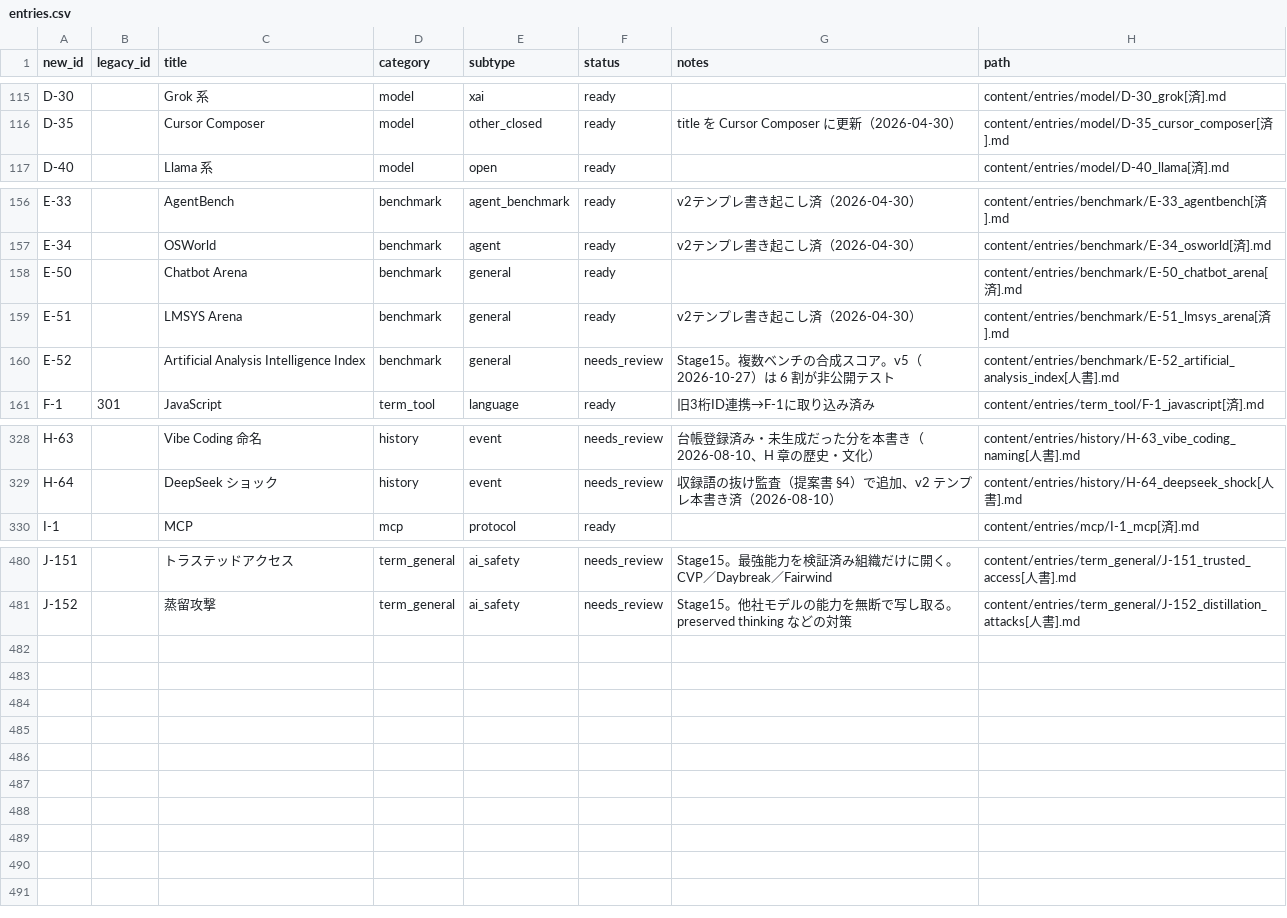
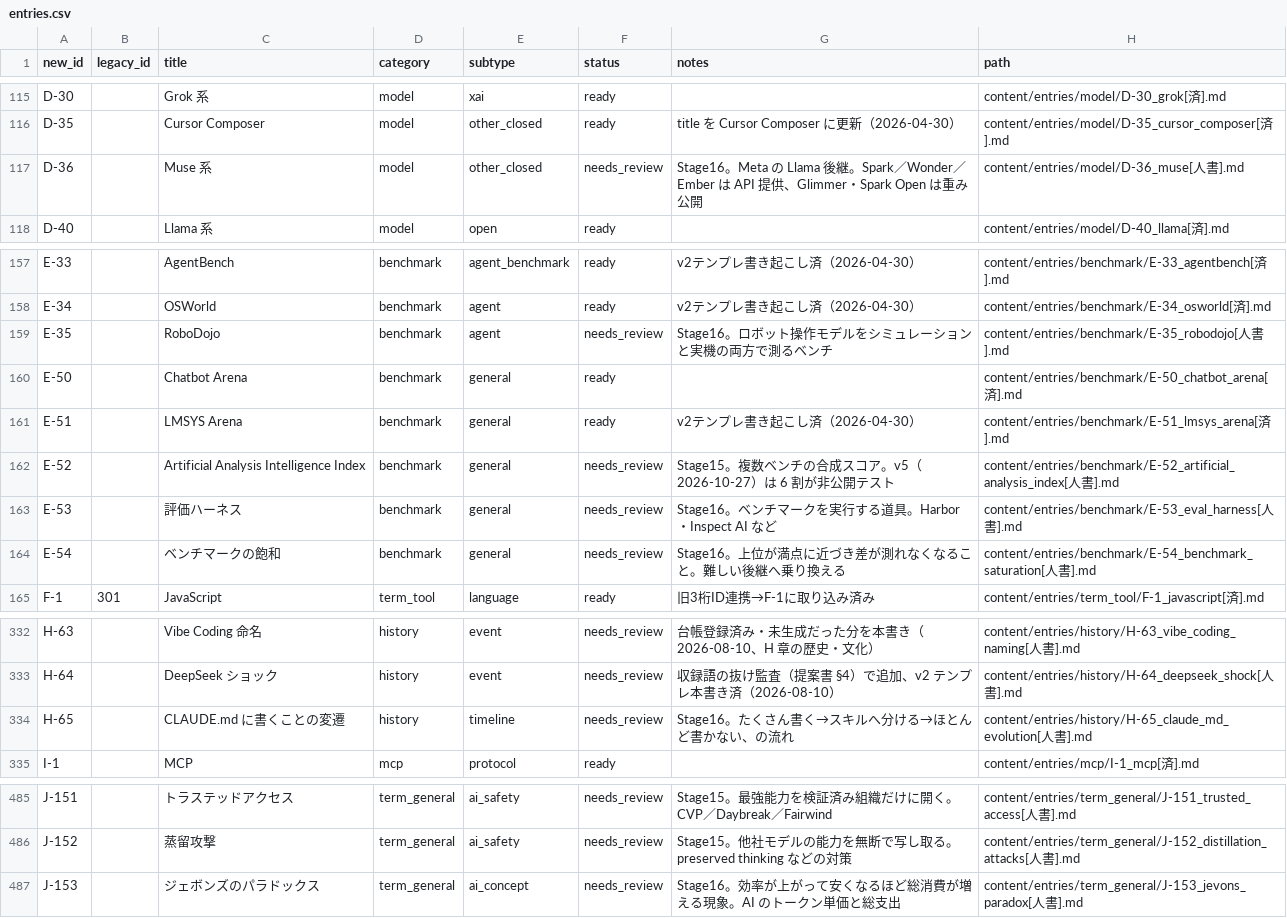
Before and after one commit to Taguchi-1989/VibeCodingDictionary, a CSV file: ledgers/entries.csv, drawn as a sheet; only a part is shown, gaps mark what is left out.

```diff
--- a/ledgers/entries.csv
+++ b/ledgers/entries.csv
@@ -116,2 +116,3 @@ D-30,,Grok 系,model,xai,ready,,content/entries/model/D-30_grok[済].md
 D-35,,Cursor Composer,model,other_closed,ready,title を Cursor Composer に更新（2026-04-30）,content/entries/model/D-35_cursor_composer[済].md
+D-36,,Muse 系,model,other_closed,needs_review,Stage16。Meta の Llama 後継。Spark／Wonder／Ember は API 提供、Glimmer・Spark Open は重み公開,content/entries/model/D-36_muse[人書].md
 D-40,,Llama 系,model,open,ready,,content/entries/model/D-40_llama[済].md
@@ -157,2 +158,3 @@ E-33,,AgentBench,benchmark,agent_benchmark,ready,v2テンプレ書き起こし
 E-34,,OSWorld,benchmark,agent,ready,v2テンプレ書き起こし済（2026-04-30）,content/entries/benchmark/E-34_osworld[済].md
+E-35,,RoboDojo,benchmark,agent,needs_review,Stage16。ロボット操作モデルをシミュレーションと実機の両方で測るベンチ,content/entries/benchmark/E-35_robodojo[人書].md
 E-50,,Chatbot Arena,benchmark,general,ready,,content/entries/benchmark/E-50_chatbot_arena[済].md
@@ -160,2 +162,4 @@ E-51,,LMSYS Arena,benchmark,general,ready,v2テンプレ書き起こし済（202
 E-52,,Artificial Analysis Intelligence Index,benchmark,general,needs_review,Stage15。複数ベンチの合成スコア。v5（2026-10-27）は 6 割が非公開テスト,content/entries/benchmark/E-52_artificial_analysis_index[人書].md
+E-53,,評価ハーネス,benchmark,general,needs_review,Stage16。ベンチマークを実行する道具。Harbor・Inspect AI など,content/entries/benchmark/E-53_eval_harness[人書].md
+E-54,,ベンチマークの飽和,benchmark,general,needs_review,Stage16。上位が満点に近づき差が測れなくなること。難しい後継へ乗り換える,content/entries/benchmark/E-54_benchmark_saturation[人書].md
 F-1,301,JavaScript,term_tool,language,ready,旧3桁ID連携→F-1に取り込み済み,content/entries/term_tool/F-1_javascript[済].md
@@ -329,2 +333,3 @@ H-63,,Vibe Coding 命名,history,event,needs_review,台帳登録済み・未生
 H-64,,DeepSeek ショック,history,event,needs_review,収録語の抜け監査（提案書 §4）で追加、v2 テンプレ本書き済（2026-08-10）,content/entries/history/H-64_deepseek_shock[人書].md
+H-65,,CLAUDE.md に書くことの変遷,history,timeline,needs_review,Stage16。たくさん書く→スキルへ分ける→ほとんど書かない、の流れ,content/entries/history/H-65_claude_md_evolution[人書].md
 I-1,,MCP,mcp,protocol,ready,,content/entries/mcp/I-1_mcp[済].md
@@ -481 +486,2 @@ J-151,,トラステッドアクセス,term_general,ai_safety,needs_review,Stage1
 J-152,,蒸留攻撃,term_general,ai_safety,needs_review,Stage15。他社モデルの能力を無断で写し取る。preserved thinking などの対策,content/entries/term_general/J-152_distillation_attacks[人書].md
+J-153,,ジェボンズのパラドックス,term_general,ai_concept,needs_review,Stage16。効率が上がって安くなるほど総消費が増える現象。AI のトークン単価と総支出,content/entries/term_general/J-153_jevons_paradox[人書].md
```
Also changed, not shown: 26 other files.
